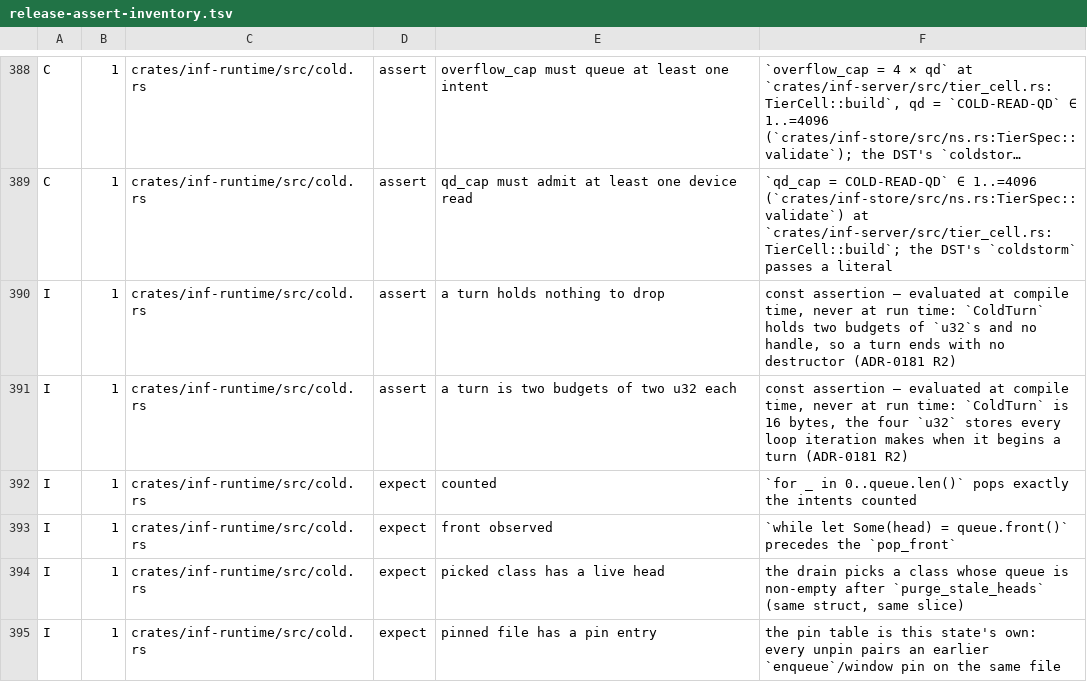
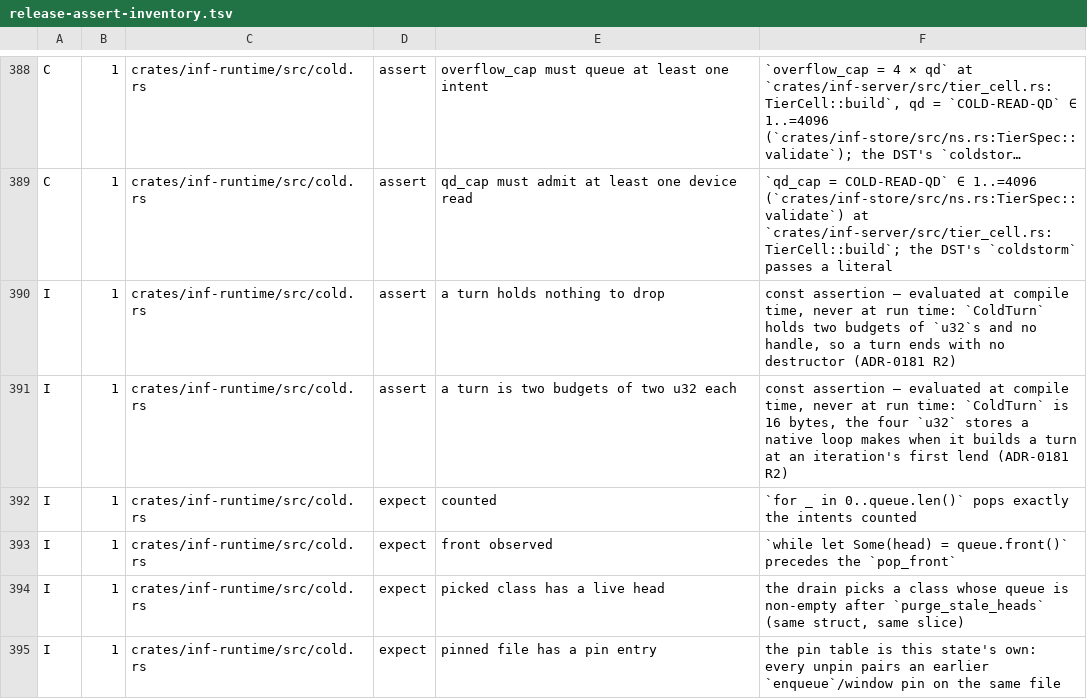
Before and after one commit to kevincaicedo/infinitydb, a TSV file: docs/release-assert-inventory.tsv, drawn as a sheet; only a part is shown, gaps mark what is left out; long unchanged cells end in ….

Commit message:
runtime: the cold turn is built at an iteration's first lend

```diff
--- a/docs/release-assert-inventory.tsv
+++ b/docs/release-assert-inventory.tsv
@@ -390,3 +390,3 @@ C	1	crates/inf-runtime/src/cold.rs	assert	qd_cap must admit at least one device
 I	1	crates/inf-runtime/src/cold.rs	assert	a turn holds nothing to drop	const assertion — evaluated at compile time, never at run time: `ColdTurn` holds two budgets of `u32`s and no handle, so a turn ends with no destructor (ADR-0181 R2)
-I	1	crates/inf-runtime/src/cold.rs	assert	a turn is two budgets of two u32 each	const assertion — evaluated at compile time, never at run time: `ColdTurn` is 16 bytes, the four `u32` stores every loop iteration makes when it begins a turn (ADR-0181 R2)
+I	1	crates/inf-runtime/src/cold.rs	assert	a turn is two budgets of two u32 each	const assertion — evaluated at compile time, never at run time: `ColdTurn` is 16 bytes, the four `u32` stores a native loop makes when it builds a turn at an iteration's first lend (ADR-0181 R2)
 I	1	crates/inf-runtime/src/cold.rs	expect	counted	`for _ in 0..queue.len()` pops exactly the intents counted
```
Also changed, not shown: 8 other files.
